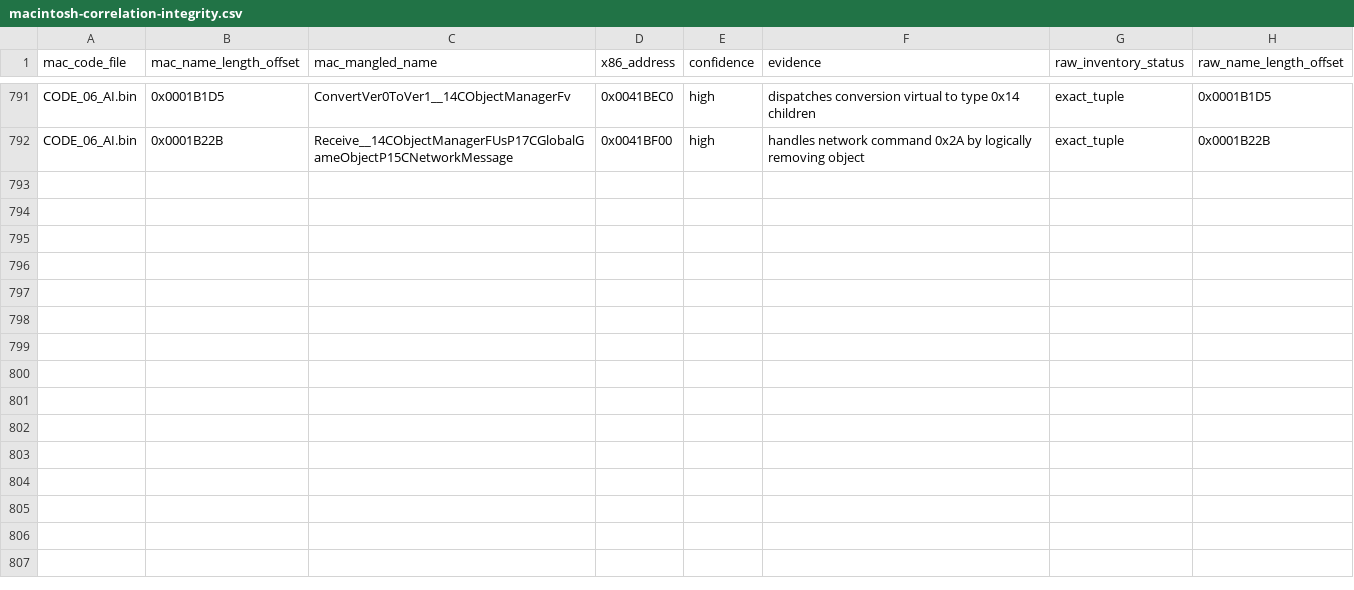
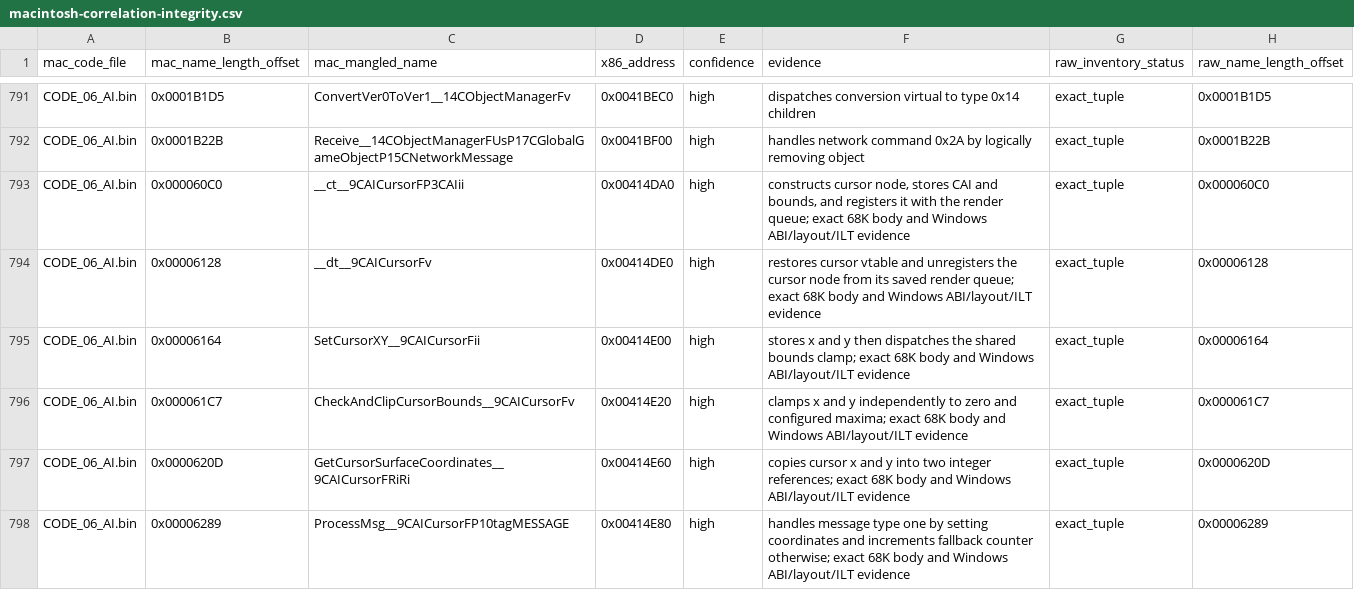
Before and after one commit to vonhoff/lemball-decomp, a CSV file: data/macintosh-correlation-integrity.csv, drawn as a sheet; only a part is shown, gaps mark what is left out; the diff names each change by its address in the sheet, - before the commit and + after, or states it on an @@ line.

Commit message:
Map portable CAICursor family

```diff
--- a/data/macintosh-correlation-integrity.csv
+++ b/data/macintosh-correlation-integrity.csv
+row 793: CODE_06_AI.bin | 0x000060C0 | __ct__9CAICursorFP3CAIii | 0x00414DA0 | high | constructs cursor node, stores CAI and bounds, and registers it with the render queue; exact 68K body and Windows ABI/layout/ILT evidence | exact_tuple | 0x000060C0
+row 794: CODE_06_AI.bin | 0x00006128 | __dt__9CAICursorFv | 0x00414DE0 | high | restores cursor vtable and unregisters the cursor node from its saved render queue; exact 68K body and Windows ABI/layout/ILT evidence | exact_tuple | 0x00006128
+row 795: CODE_06_AI.bin | 0x00006164 | SetCursorXY__9CAICursorFii | 0x00414E00 | high | stores x and y then dispatches the shared bounds clamp; exact 68K body and Windows ABI/layout/ILT evidence | exact_tuple | 0x00006164
+row 796: CODE_06_AI.bin | 0x000061C7 | CheckAndClipCursorBounds__9CAICursorFv | 0x00414E20 | high | clamps x and y independently to zero and configured maxima; exact 68K body and Windows ABI/layout/ILT evidence | exact_tuple | 0x000061C7
+row 797: CODE_06_AI.bin | 0x0000620D | GetCursorSurfaceCoordinates__9CAICursorFRiRi | 0x00414E60 | high | copies cursor x and y into two integer references; exact 68K body and Windows ABI/layout/ILT evidence | exact_tuple | 0x0000620D
+row 798: CODE_06_AI.bin | 0x00006289 | ProcessMsg__9CAICursorFP10tagMESSAGE | 0x00414E80 | high | handles message type one by setting coordinates and increments fallback counter otherwise; exact 68K body and Windows ABI/layout/ILT evidence | exact_tuple | 0x00006289
```
Also changed, not shown: data/macintosh-symbol-coverage.csv, data/macintosh-x86-correlations.csv, 4 other files.
